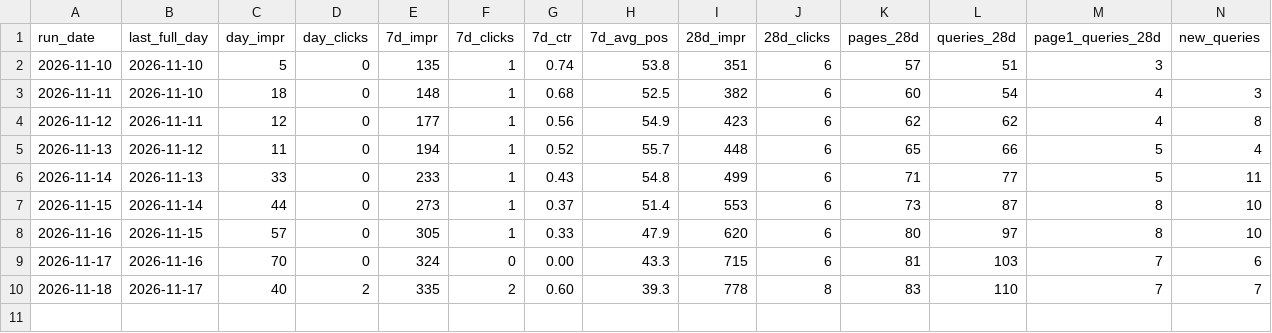
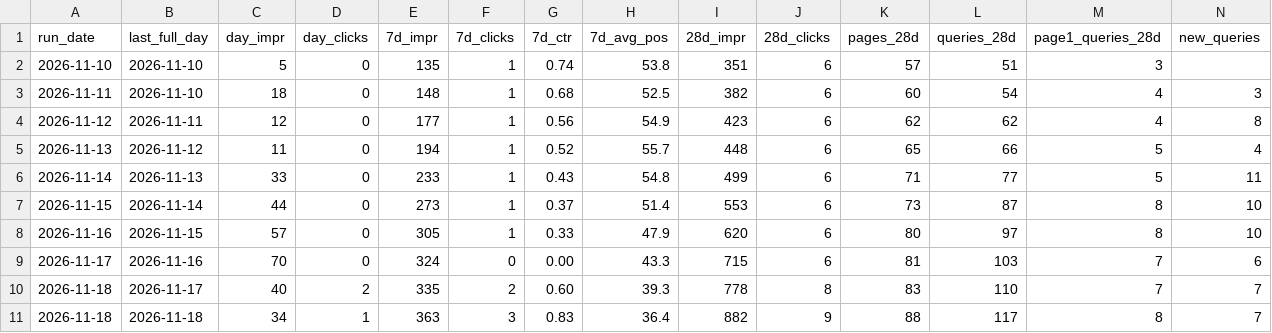
Before and after one commit to devsynxoffical/qualifyleadsx.com, a CSV file: reports/seo-tracking.csv, drawn as a sheet; the diff names each change by its address in the sheet, - before the commit and + after, or states it on an @@ line.

Commit message:
Add FAQs for 'meta ads calculator' and 'med spa cost per lead'
GSC: 'meta ads calculator' (6 impr, pos 55) and 'meta ads budget
calculator' land on the bid strategy calculator instead of the budget
calculator; 'med spa cost per lead benchmark' is at pos 17. Added one FAQ
to each target page using numbers already on the site. No title,
description or H1 changes (14-day rule).

```diff
--- a/reports/seo-tracking.csv
+++ b/reports/seo-tracking.csv
+row 11: 2026-11-18 | 2026-11-18 | 34 | 1 | 363 | 3 | 0.83 | 36.4 | 882 | 9 | 88 | 117 | 8 | 7
```
Also changed, not shown: reports/playbook-audit.csv, 8 other files.
